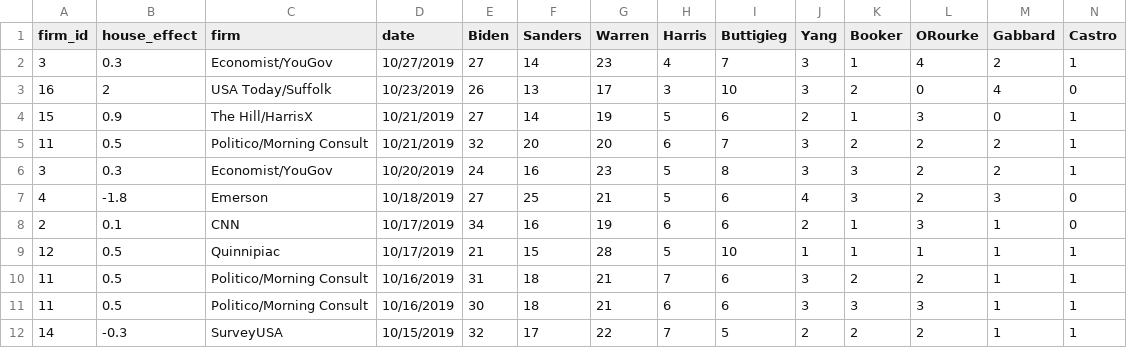
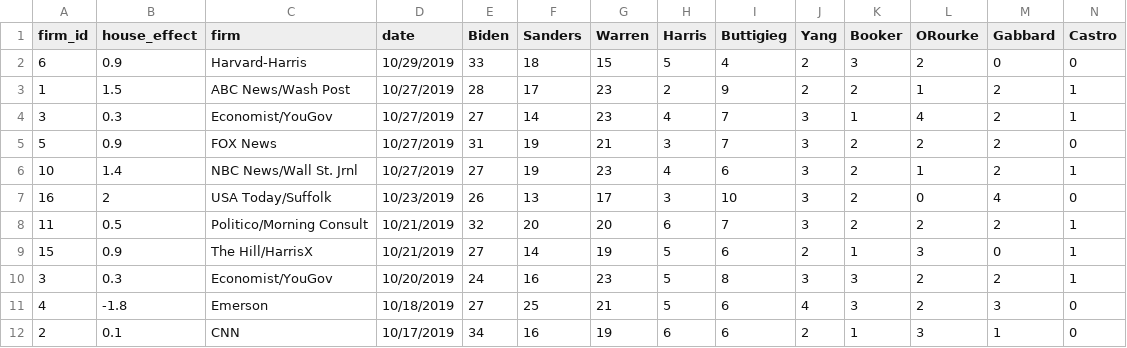
Before and after one commit to McCartneyAC/average_of_polls, a CSV file: rcp3.csv, drawn as a sheet; only a part is shown; the shorter side is filled out with more unchanged rows; rows hold the shown columns only; the diff names each change by its address in the sheet, - before the commit and + after, or states it on an @@ line.

Commit message:
4 new polls.

```diff
--- a/rcp3.csv
+++ b/rcp3.csv
+row 2: 6 | 0.9 | Harvard-Harris | 10/29/2019 | 33 | 18 | 15 | 5 | 4 | 2 | 3 | 2 | 0 | 0
+row 3: 1 | 1.5 | ABC News/Wash Post | 10/27/2019 | 28 | 17 | 23 | 2 | 9 | 2 | 2 | 1 | 2 | 1
+row 5: 5 | 0.9 | FOX News | 10/27/2019 | 31 | 19 | 21 | 3 | 7 | 3 | 2 | 2 | 2 | 0
+row 6: 10 | 1.4 | NBC News/Wall St. Jrnl | 10/27/2019 | 27 | 19 | 23 | 4 | 6 | 3 | 2 | 1 | 2 | 1
@@ row 5 moved to row 8: 11 @@
```
